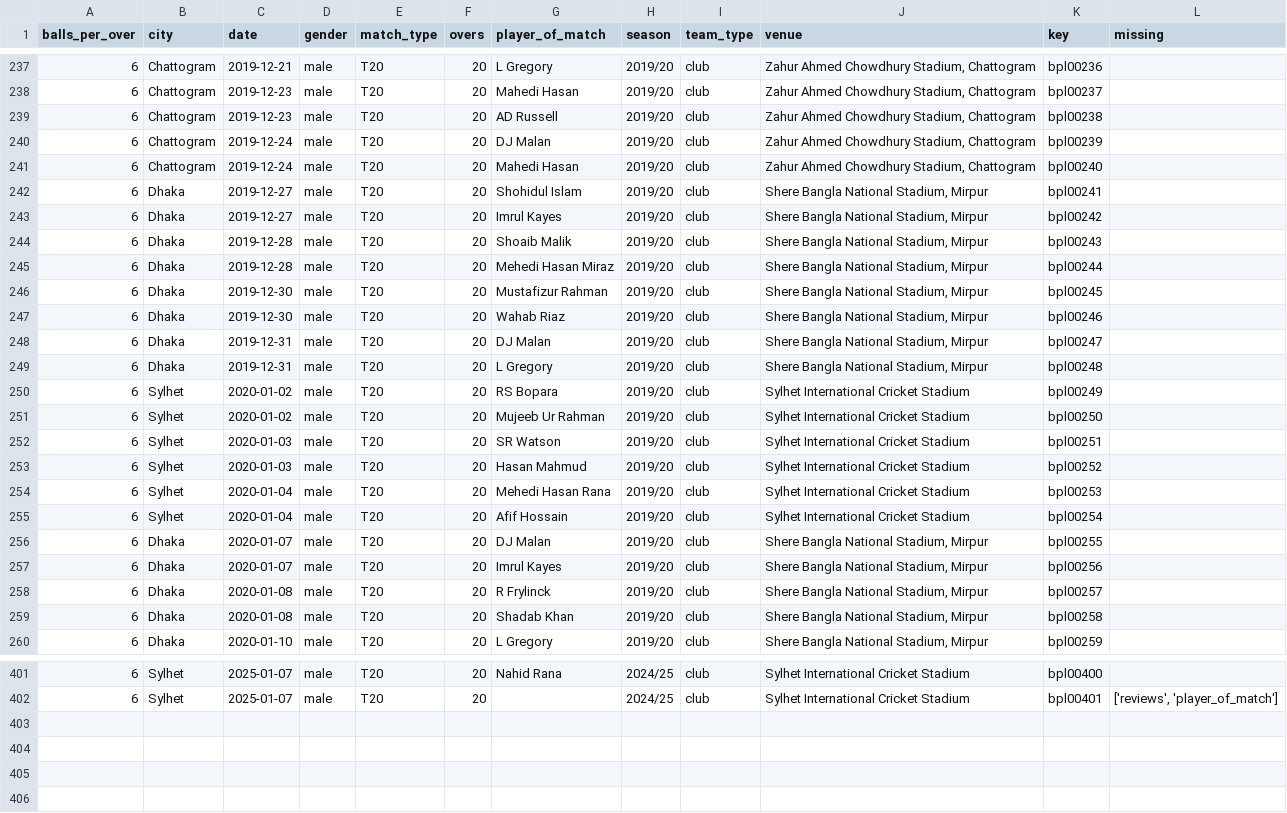
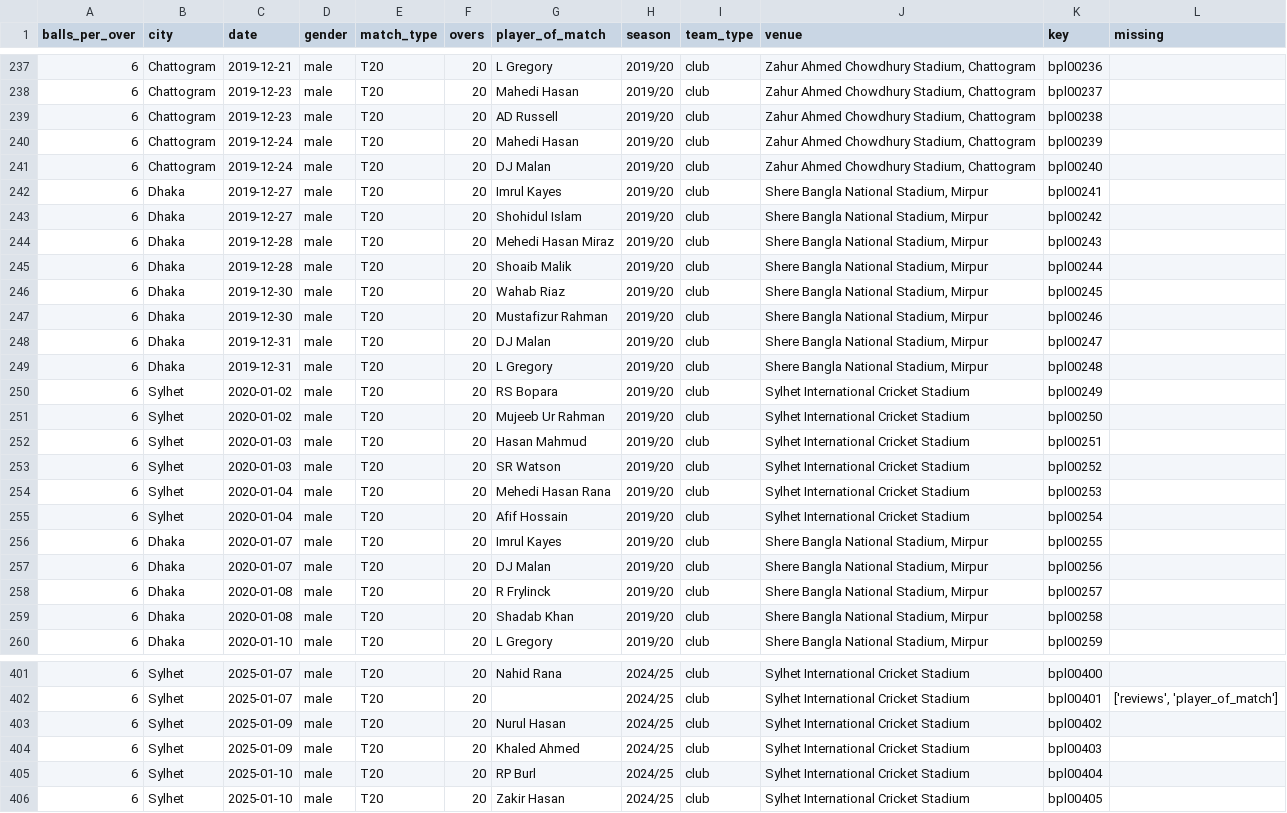
Before and after one commit to sawlachintan/cricket_data, a CSV file: data/bronze/bpl/info_df.csv, drawn as a sheet; only a part is shown, gaps mark what is left out; the diff covers the shown part only.

```diff
--- a/data/bronze/bpl/info_df.csv
+++ b/data/bronze/bpl/info_df.csv
@@ -239,10 +239,10 @@ balls_per_over,city,date,gender,match_type,overs,player_of_match,season,team_typ
 6,Chattogram,2019-12-23,male,T20,20,AD Russell,2019/20,club,"Zahur Ahmed Chowdhury Stadium, Chattogram",bpl00238,
-6,Chattogram,2019-12-24,male,T20,20,DJ Malan,2019/20,club,"Zahur Ahmed Chowdhury Stadium, Chattogram",bpl00239,
-6,Chattogram,2019-12-24,male,T20,20,Mahedi Hasan,2019/20,club,"Zahur Ahmed Chowdhury Stadium, Chattogram",bpl00240,
-6,Dhaka,2019-12-27,male,T20,20,Shohidul Islam,2019/20,club,"Shere Bangla National Stadium, Mirpur",bpl00241,
-6,Dhaka,2019-12-27,male,T20,20,Imrul Kayes,2019/20,club,"Shere Bangla National Stadium, Mirpur",bpl00242,
-6,Dhaka,2019-12-28,male,T20,20,Shoaib Malik,2019/20,club,"Shere Bangla National Stadium, Mirpur",bpl00243,
-6,Dhaka,2019-12-28,male,T20,20,Mehedi Hasan Miraz,2019/20,club,"Shere Bangla National Stadium, Mirpur",bpl00244,
-6,Dhaka,2019-12-30,male,T20,20,Mustafizur Rahman,2019/20,club,"Shere Bangla National Stadium, Mirpur",bpl00245,
-6,Dhaka,2019-12-30,male,T20,20,Wahab Riaz,2019/20,club,"Shere Bangla National Stadium, Mirpur",bpl00246,
+6,Chattogram,2019-12-24,male,T20,20,Mahedi Hasan,2019/20,club,"Zahur Ahmed Chowdhury Stadium, Chattogram",bpl00239,
+6,Chattogram,2019-12-24,male,T20,20,DJ Malan,2019/20,club,"Zahur Ahmed Chowdhury Stadium, Chattogram",bpl00240,
+6,Dhaka,2019-12-27,male,T20,20,Imrul Kayes,2019/20,club,"Shere Bangla National Stadium, Mirpur",bpl00241,
+6,Dhaka,2019-12-27,male,T20,20,Shohidul Islam,2019/20,club,"Shere Bangla National Stadium, Mirpur",bpl00242,
+6,Dhaka,2019-12-28,male,T20,20,Mehedi Hasan Miraz,2019/20,club,"Shere Bangla National Stadium, Mirpur",bpl00243,
+6,Dhaka,2019-12-28,male,T20,20,Shoaib Malik,2019/20,club,"Shere Bangla National Stadium, Mirpur",bpl00244,
+6,Dhaka,2019-12-30,male,T20,20,Wahab Riaz,2019/20,club,"Shere Bangla National Stadium, Mirpur",bpl00245,
+6,Dhaka,2019-12-30,male,T20,20,Mustafizur Rahman,2019/20,club,"Shere Bangla National Stadium, Mirpur",bpl00246,
 6,Dhaka,2019-12-31,male,T20,20,DJ Malan,2019/20,club,"Shere Bangla National Stadium, Mirpur",bpl00247,
@@ -251,8 +251,8 @@ balls_per_over,city,date,gender,match_type,overs,player_of_match,season,team_typ
 6,Sylhet,2020-01-02,male,T20,20,Mujeeb Ur Rahman,2019/20,club,Sylhet International Cricket Stadium,bpl00250,
-6,Sylhet,2020-01-03,male,T20,20,SR Watson,2019/20,club,Sylhet International Cricket Stadium,bpl00251,
-6,Sylhet,2020-01-03,male,T20,20,Hasan Mahmud,2019/20,club,Sylhet International Cricket Stadium,bpl00252,
+6,Sylhet,2020-01-03,male,T20,20,Hasan Mahmud,2019/20,club,Sylhet International Cricket Stadium,bpl00251,
+6,Sylhet,2020-01-03,male,T20,20,SR Watson,2019/20,club,Sylhet International Cricket Stadium,bpl00252,
 6,Sylhet,2020-01-04,male,T20,20,Mehedi Hasan Rana,2019/20,club,Sylhet International Cricket Stadium,bpl00253,
 6,Sylhet,2020-01-04,male,T20,20,Afif Hossain,2019/20,club,Sylhet International Cricket Stadium,bpl00254,
-6,Dhaka,2020-01-07,male,T20,20,DJ Malan,2019/20,club,"Shere Bangla National Stadium, Mirpur",bpl00255,
-6,Dhaka,2020-01-07,male,T20,20,Imrul Kayes,2019/20,club,"Shere Bangla National Stadium, Mirpur",bpl00256,
+6,Dhaka,2020-01-07,male,T20,20,Imrul Kayes,2019/20,club,"Shere Bangla National Stadium, Mirpur",bpl00255,
+6,Dhaka,2020-01-07,male,T20,20,DJ Malan,2019/20,club,"Shere Bangla National Stadium, Mirpur",bpl00256,
 6,Dhaka,2020-01-08,male,T20,20,R Frylinck,2019/20,club,"Shere Bangla National Stadium, Mirpur",bpl00257,
@@ -402 +402,5 @@ balls_per_over,city,date,gender,match_type,overs,player_of_match,season,team_typ
 6,Sylhet,2025-01-07,male,T20,20,,2024/25,club,Sylhet International Cricket Stadium,bpl00401,"['reviews', 'player_of_match']"
+6,Sylhet,2025-01-09,male,T20,20,Nurul Hasan,2024/25,club,Sylhet International Cricket Stadium,bpl00402,
+6,Sylhet,2025-01-09,male,T20,20,Khaled Ahmed,2024/25,club,Sylhet International Cricket Stadium,bpl00403,
+6,Sylhet,2025-01-10,male,T20,20,RP Burl,2024/25,club,Sylhet International Cricket Stadium,bpl00404,
+6,Sylhet,2025-01-10,male,T20,20,Zakir Hasan,2024/25,club,Sylhet International Cricket Stadium,bpl00405,
```
Also changed, not shown: 102 edited cells elsewhere in this file, data/bronze/bbl/officials_df.csv, data/bronze/bbl/playing_xi_df.csv, 50 other files.
